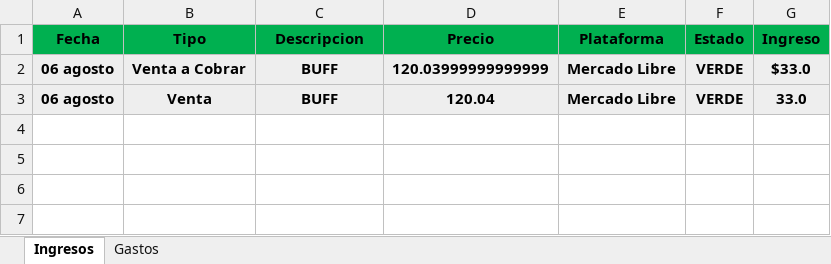
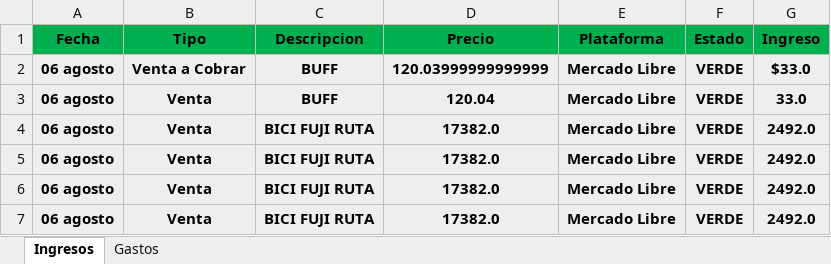
Before and after one commit to Alisbasa/EPIC-MOUNTAIN-SYSTEM, an Excel workbook: JavaApplication19/src/excel/LibrosContables.xlsx, sheet Ingresos, drawn as a sheet; values as stored, in another font and other column widths than the file's, no borders; the diff names each change by its address in the sheet, - before the commit and + after, or states it on an @@ line.

```diff
--- a/JavaApplication19/src/excel/LibrosContables.xlsx (sheet Ingresos)
+++ b/JavaApplication19/src/excel/LibrosContables.xlsx (sheet Ingresos)
+row 4: 06 agosto | Venta | BICI FUJI RUTA | 17382.0 | Mercado Libre | VERDE | 2492.0
+row 5: 06 agosto | Venta | BICI FUJI RUTA | 17382.0 | Mercado Libre | VERDE | 2492.0
+row 6: 06 agosto | Venta | BICI FUJI RUTA | 17382.0 | Mercado Libre | VERDE | 2492.0
+row 7: 06 agosto | Venta | BICI FUJI RUTA | 17382.0 | Mercado Libre | VERDE | 2492.0
```
Also changed, not shown: JavaApplication19/src/excel/Inventario.xlsx, JavaApplication19/src/excel/Ventas.xlsx, 1 other file.
